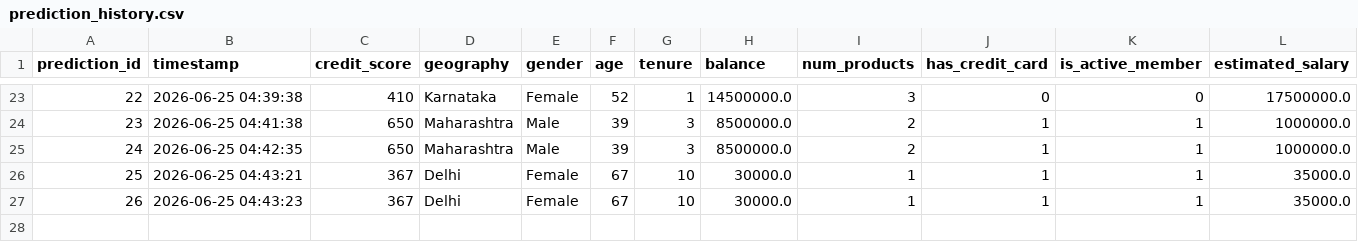
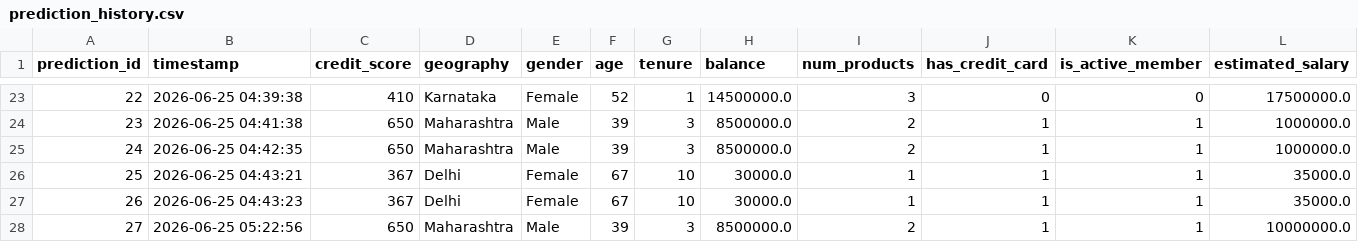
Before and after one commit to chetnas0025-svg/Customer-Churn-Analysis-and-Prediction-Model., a CSV file: powerbi/prediction_history.csv, drawn as a sheet; only a part is shown, gaps mark what is left out; rows hold the shown columns only; the diff names each change by its address in the sheet, - before the commit and + after, or states it on an @@ line.

```diff
--- a/powerbi/prediction_history.csv
+++ b/powerbi/prediction_history.csv
+row 28: 27 | 2026-06-25 05:22:56 | 650 | Maharashtra | Male | 39 | 3 | 8500000.0 | 2 | 1 | 1 | 10000000.0
```
Also changed, not shown: 2 other files.
